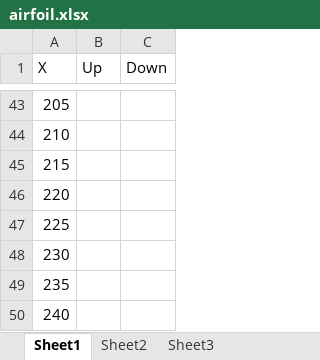
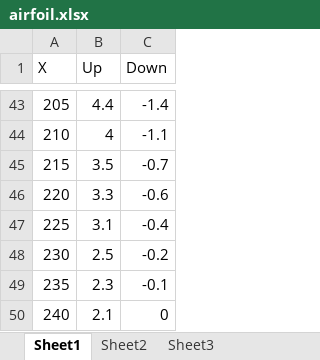
Before and after one commit to uframer/UAVFrames, an Excel workbook: MiniRaceWing/airfoil.xlsx, sheet Sheet1, drawn as a sheet; only a part is shown, gaps mark what is left out; values as stored, in another font and other column widths than the file's, no borders; charts and pictures not drawn; the diff covers the shown part only; the diff names each change by its address in the sheet, - before the commit and + after, or states it on an @@ line.

```diff
--- a/MiniRaceWing/airfoil.xlsx (sheet Sheet1)
+++ b/MiniRaceWing/airfoil.xlsx (sheet Sheet1)
-B43 (Up): (empty)
+B43 (Up): 4.4
-C43 (Down): (empty)
+C43 (Down): -1.4
-B44 (Up): (empty)
+B44 (Up): 4
-C44 (Down): (empty)
+C44 (Down): -1.1
-B45 (Up): (empty)
+B45 (Up): 3.5
-C45 (Down): (empty)
+C45 (Down): -0.7
-B46 (Up): (empty)
+B46 (Up): 3.3
-C46 (Down): (empty)
+C46 (Down): -0.6
-B47 (Up): (empty)
+B47 (Up): 3.1
-C47 (Down): (empty)
+C47 (Down): -0.4
-B48 (Up): (empty)
+B48 (Up): 2.5
-C48 (Down): (empty)
+C48 (Down): -0.2
-B49 (Up): (empty)
+B49 (Up): 2.3
-C49 (Down): (empty)
+C49 (Down): -0.1
-B50 (Up): (empty)
+B50 (Up): 2.1
-C50 (Down): (empty)
+C50 (Down): 0
```
Also changed, not shown: 64 edited cells elsewhere in this sheet, charts or pictures, 1 other file.
